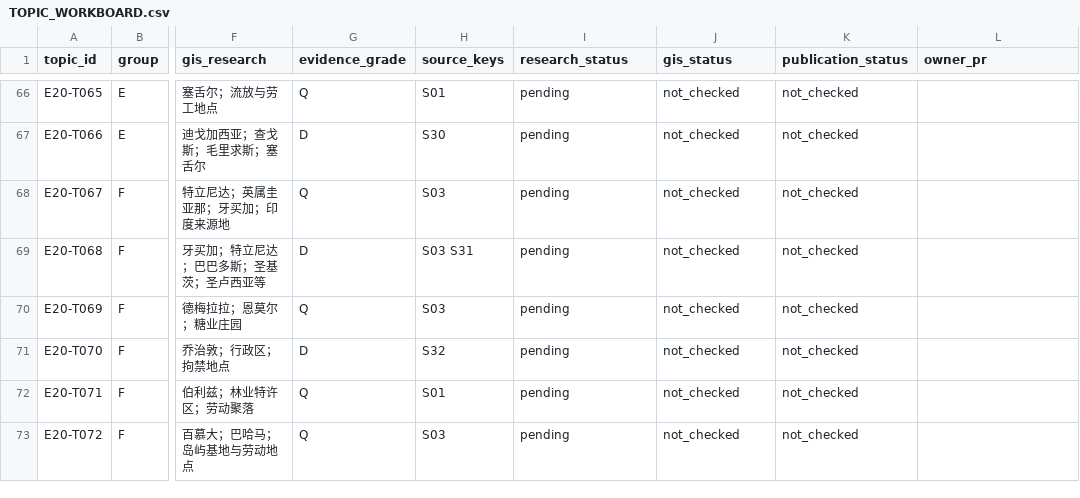
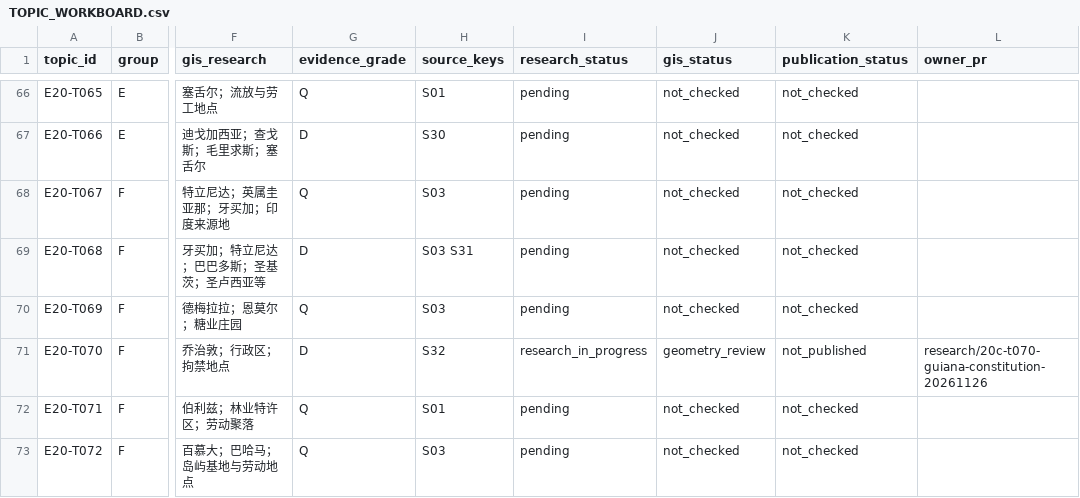
Before and after one commit to 1959124923wyz-sys/love-British-TV, a CSV file: research/20c/TOPIC_WORKBOARD.csv, drawn as a sheet; only a part is shown, gaps mark what is left out; the diff names each change by its address in the sheet, - before the commit and + after, or states it on an @@ line.

Commit message:
Sync merged #642 validation and latest main workboard; preserve Solomons and Vanuatu production

```diff
--- a/research/20c/TOPIC_WORKBOARD.csv
+++ b/research/20c/TOPIC_WORKBOARD.csv
-I71 (research_status): pending
+I71 (research_status): research_in_progress
-J71 (gis_status): not_checked
+J71 (gis_status): geometry_review
-K71 (publication_status): not_checked
+K71 (publication_status): not_published
-L71 (owner_pr): (empty)
+L71 (owner_pr): research/20c-t070-guiana-constitution-20261126
```
